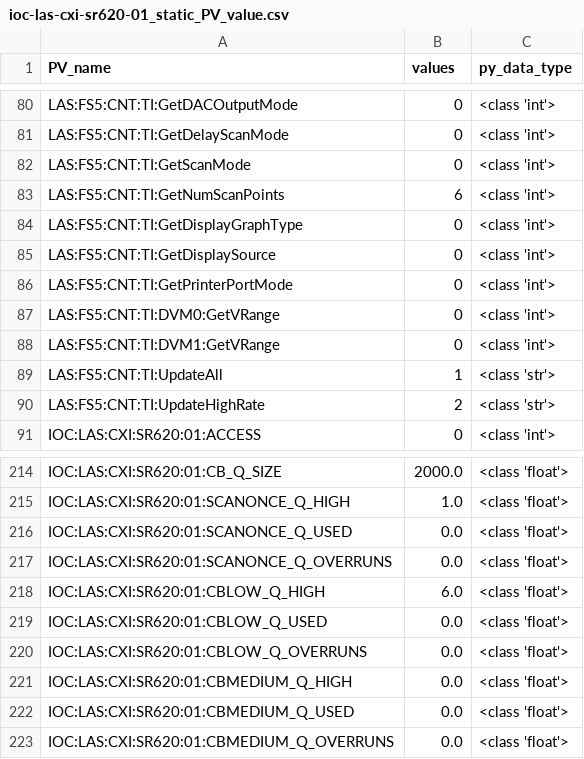
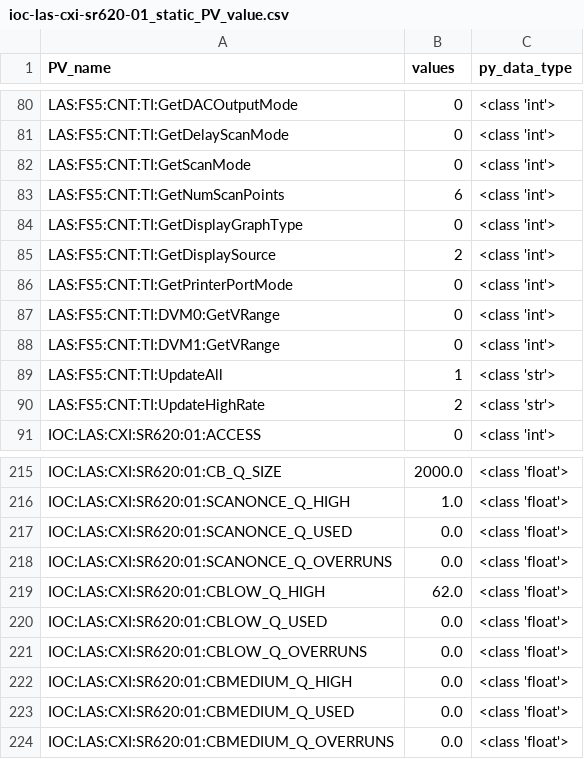
Before and after one commit to slaclab/ATEF_timing_config, a CSV file: CXI_FS5/temp/ioc-las-cxi-sr620-01_static_PV_value.csv, drawn as a sheet; only a part is shown, gaps mark what is left out; the diff covers the shown part only.

```diff
--- a/CXI_FS5/temp/ioc-las-cxi-sr620-01_static_PV_value.csv
+++ b/CXI_FS5/temp/ioc-las-cxi-sr620-01_static_PV_value.csv
@@ -84,3 +84,3 @@ LAS:FS5:CNT:TI:GetNumScanPoints,6,<class 'int'>
 LAS:FS5:CNT:TI:GetDisplayGraphType,0,<class 'int'>
-LAS:FS5:CNT:TI:GetDisplaySource,0,<class 'int'>
+LAS:FS5:CNT:TI:GetDisplaySource,2,<class 'int'>
 LAS:FS5:CNT:TI:GetPrinterPortMode,0,<class 'int'>
@@ -217,3 +218,3 @@ IOC:LAS:CXI:SR620:01:SCANONCE_Q_USED,0.0,<class 'float'>
 IOC:LAS:CXI:SR620:01:SCANONCE_Q_OVERRUNS,0.0,<class 'float'>
-IOC:LAS:CXI:SR620:01:CBLOW_Q_HIGH,6.0,<class 'float'>
+IOC:LAS:CXI:SR620:01:CBLOW_Q_HIGH,62.0,<class 'float'>
 IOC:LAS:CXI:SR620:01:CBLOW_Q_USED,0.0,<class 'float'>
```
Also changed, not shown: 9 added rows, 2 removed rows and 11 edited cells elsewhere in this file, CXI_FS5/temp/ioc-las-cxi-ctr-01_static_PV_value.csv, CXI_FS5/temp/ioc-las-cxi-evr-01_static_PV_value.csv, 53 other files.
